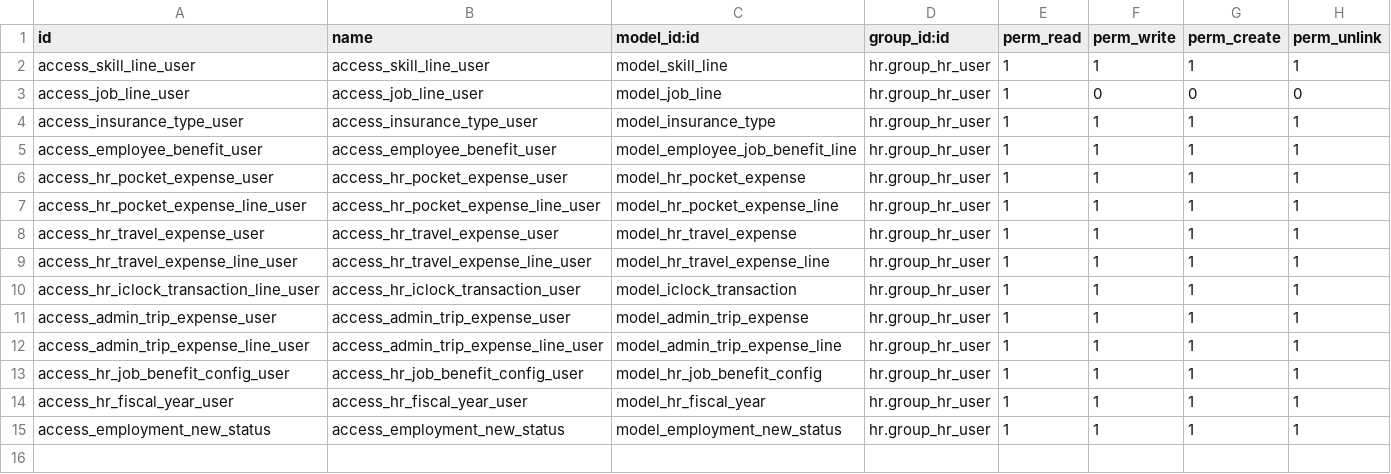
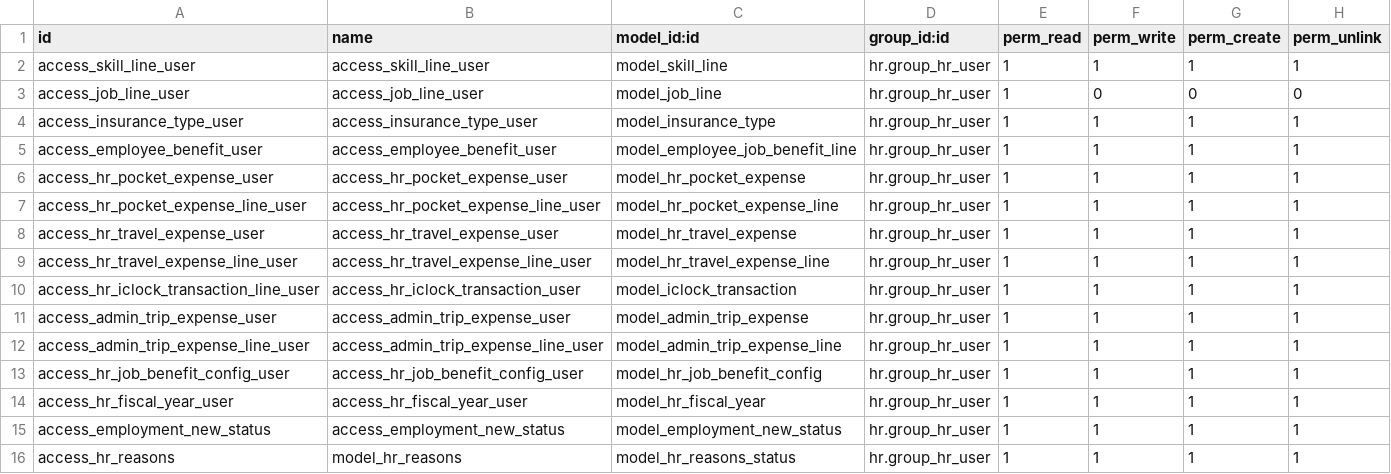
Before and after one commit to mdg-developer/AdminHR, a CSV file: hr_ext/security/ir.model.access.csv, drawn as a sheet; the diff names each change by its address in the sheet, - before the commit and + after, or states it on an @@ line.

```diff
--- a/hr_ext/security/ir.model.access.csv
+++ b/hr_ext/security/ir.model.access.csv
+row 16: access_hr_reasons | model_hr_reasons | model_hr_reasons_status | hr.group_hr_user | 1 | 1 | 1 | 1
```
Also changed, not shown: 4 other files.
